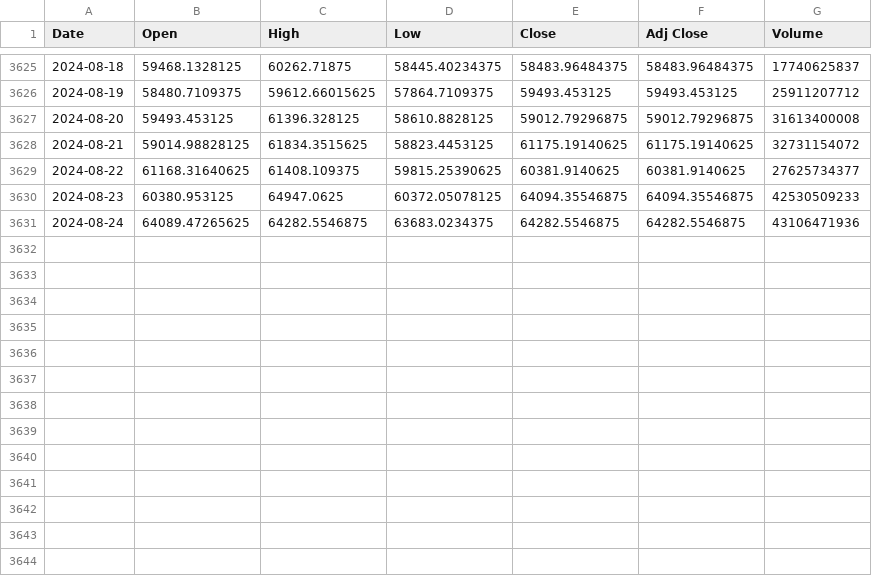
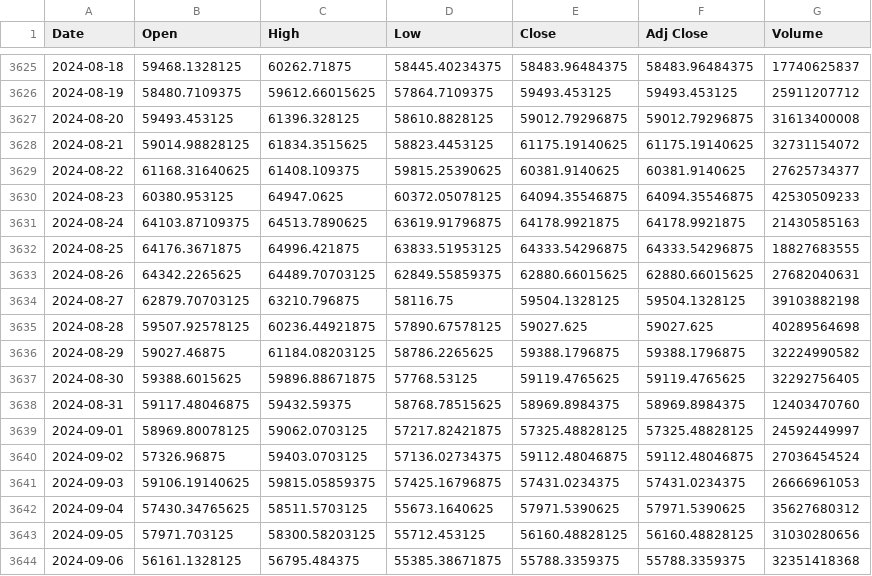
Before and after one commit to Bavenraj/Python_For_Trading, a CSV file: data/BTC_Raw_Data.csv, drawn as a sheet; only a part is shown, gaps mark what is left out.

```diff
--- a/data/BTC_Raw_Data.csv
+++ b/data/BTC_Raw_Data.csv
@@ -3630,2 +3630,15 @@ Date,Open,High,Low,Close,Adj Close,Volume
 2024-08-23,60380.953125,64947.0625,60372.05078125,64094.35546875,64094.35546875,42530509233
-2024-08-24,64089.47265625,64282.5546875,63683.0234375,64282.5546875,64282.5546875,43106471936
+2024-08-24,64103.87109375,64513.7890625,63619.91796875,64178.9921875,64178.9921875,21430585163
+2024-08-25,64176.3671875,64996.421875,63833.51953125,64333.54296875,64333.54296875,18827683555
+2024-08-26,64342.2265625,64489.70703125,62849.55859375,62880.66015625,62880.66015625,27682040631
+2024-08-27,62879.70703125,63210.796875,58116.75,59504.1328125,59504.1328125,39103882198
+2024-08-28,59507.92578125,60236.44921875,57890.67578125,59027.625,59027.625,40289564698
+2024-08-29,59027.46875,61184.08203125,58786.2265625,59388.1796875,59388.1796875,32224990582
+2024-08-30,59388.6015625,59896.88671875,57768.53125,59119.4765625,59119.4765625,32292756405
+2024-08-31,59117.48046875,59432.59375,58768.78515625,58969.8984375,58969.8984375,12403470760
+2024-09-01,58969.80078125,59062.0703125,57217.82421875,57325.48828125,57325.48828125,24592449997
+2024-09-02,57326.96875,59403.0703125,57136.02734375,59112.48046875,59112.48046875,27036454524
+2024-09-03,59106.19140625,59815.05859375,57425.16796875,57431.0234375,57431.0234375,26666961053
+2024-09-04,57430.34765625,58511.5703125,55673.1640625,57971.5390625,57971.5390625,35627680312
+2024-09-05,57971.703125,58300.58203125,55712.453125,56160.48828125,56160.48828125,31030280656
+2024-09-06,56161.1328125,56795.484375,55385.38671875,55788.3359375,55788.3359375,32351418368
```
Also changed, not shown: data/MSFT_Processed_Data.csv, data/MSFT_Raw_Data.csv, 4 other files.
